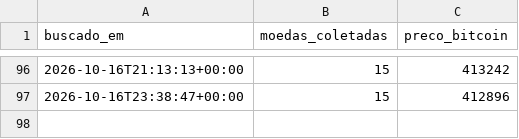
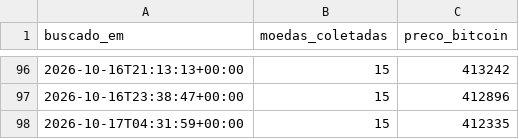
Before and after one commit to jvtdemiranda/dashboard-criptomoedas-api, a CSV file: data/historico_execucoes.csv, drawn as a sheet; only a part is shown, gaps mark what is left out.

```diff
--- a/data/historico_execucoes.csv
+++ b/data/historico_execucoes.csv
@@ -97 +97,2 @@ buscado_em,moedas_coletadas,preco_bitcoin
 2026-10-16T23:38:47+00:00,15,412896
+2026-10-17T04:31:59+00:00,15,412335
```
Also changed, not shown: 2 other files.
